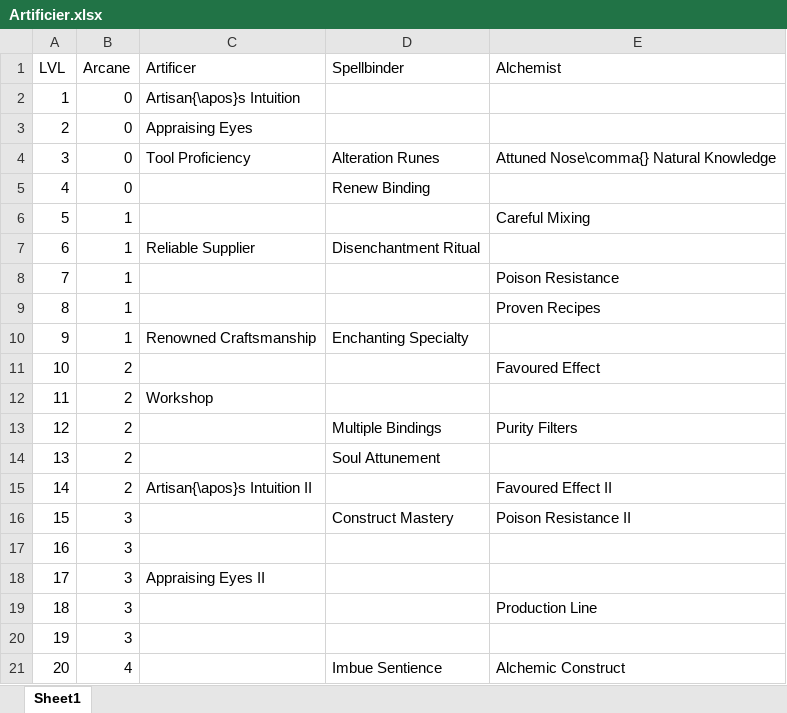
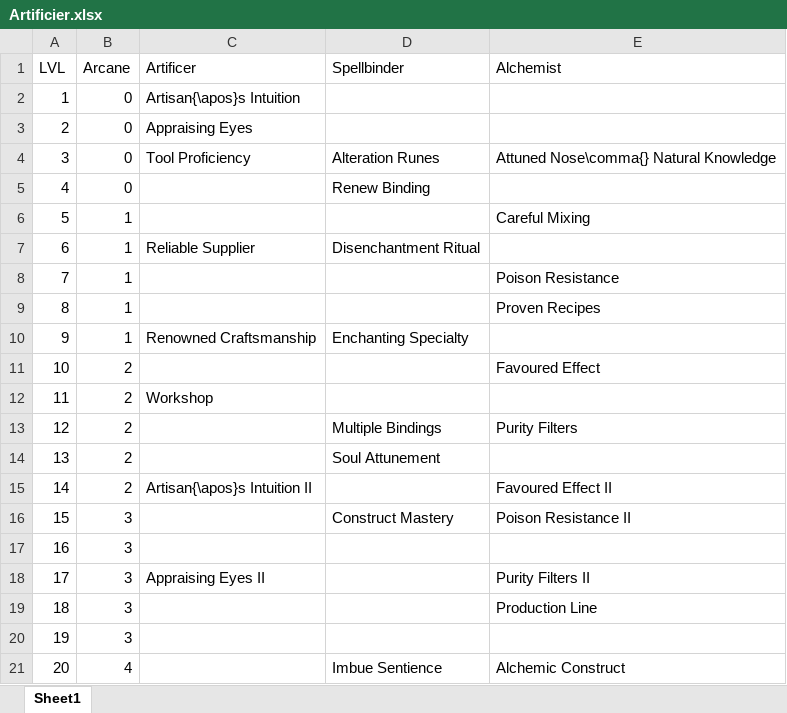
Before and after one commit to DrFraserGovil/HPRPG, an Excel workbook: CoreRulebook/Data/Archetypes/Artificier.xlsx, sheet Sheet1, drawn as a sheet; values as stored, in another font and other column widths than the file's, no borders; the diff names each change by its address in the sheet, - before the commit and + after, or states it on an @@ line.

Commit message:
Artificer Completed

```diff
--- a/CoreRulebook/Data/Archetypes/Artificier.xlsx (sheet Sheet1)
+++ b/CoreRulebook/Data/Archetypes/Artificier.xlsx (sheet Sheet1)
-E18 (Alchemist): (empty)
+E18 (Alchemist): Purity Filters II
```
Also changed, not shown: 4 other files.
